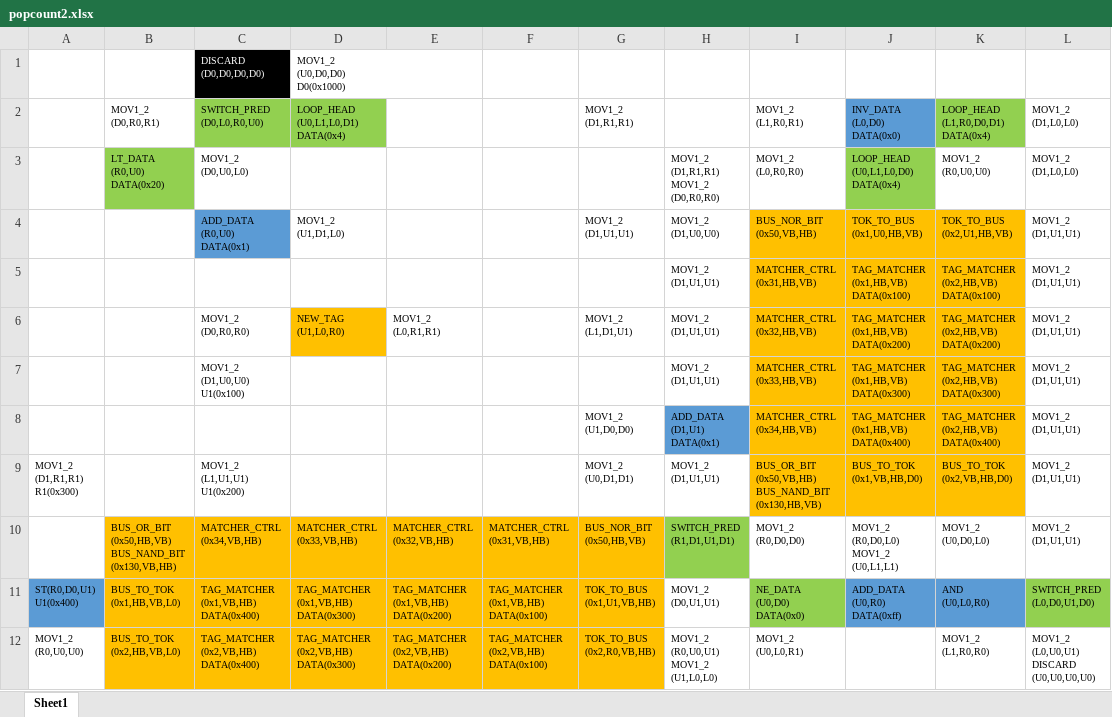
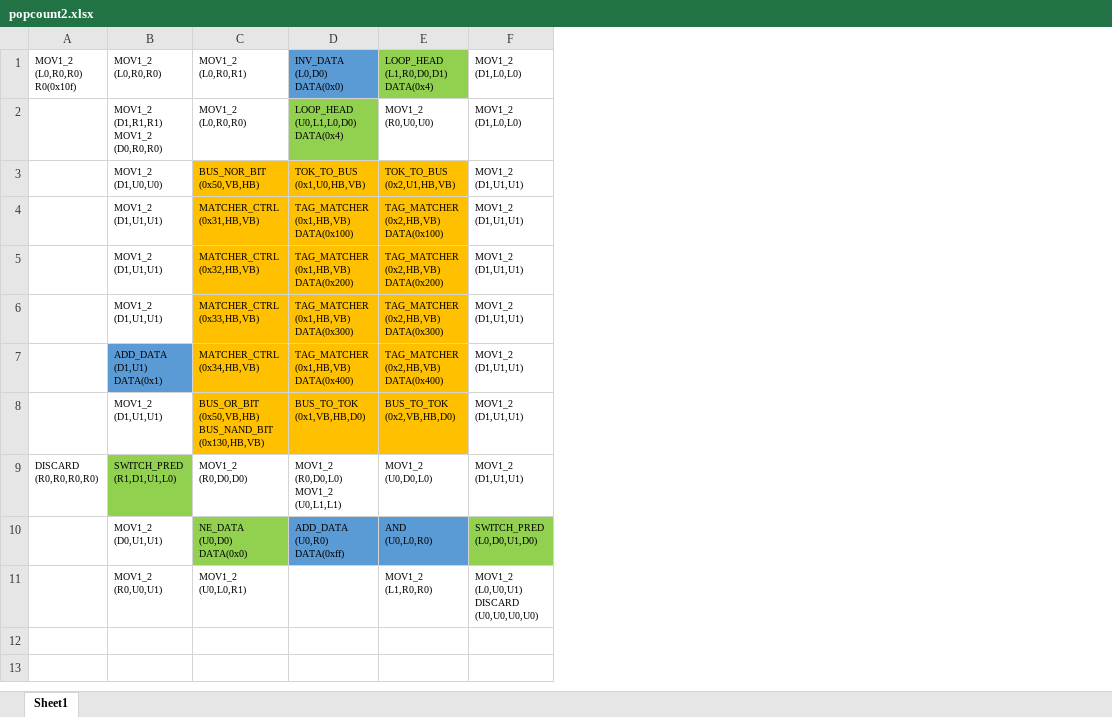
Before and after one commit to mnnuahg/StamicCGRA, an Excel workbook: example/popcount/popcount2.xlsx, sheet Sheet1, drawn as a sheet; values as stored, in another font and other column widths than the file's, no borders; charts and pictures not drawn; removed rows and columns are numbered as before the commit, all else as after; ↵ is a line break in a cell; the diff names each change by its address in the sheet, - before the commit and + after, or states it on an @@ line.

Commit message:
Add more examples

```diff
--- a/example/popcount/popcount2.xlsx (sheet Sheet1)
+++ b/example/popcount/popcount2.xlsx (sheet Sheet1)
-column A, rows 9-12: MOV1_2 ↵ (D1,R1,R1) ↵ R1(0x300) |  | ST(R0,D0,U1) ↵ U1(0x400) | MOV1_2 ↵ (R0,U0,U0)
-column B, rows 2-12: MOV1_2 ↵ (D0,R0,R1) | LT_DATA ↵ (R0,U0) ↵ DATA(0x20) |  |  |  |  |  |  | BUS_OR_BIT ↵ (0x50,HB,VB) ↵ BUS_NAND_BIT ↵ (0x130,VB,HB) | BUS_TO_TOK ↵ (0x1,HB,VB,L0) | BUS_TO_TOK ↵ (0x2,HB,VB,L0)
-column C, rows 2-12: SWITCH_PRED ↵ (D0,L0,R0,U0) | MOV1_2 ↵ (D0,U0,L0) | ADD_DATA ↵ (R0,U0) ↵ DATA(0x1) |  | MOV1_2 ↵ (D0,R0,R0) | MOV1_2 ↵ (D1,U0,U0) ↵ U1(0x100) |  | MOV1_2 ↵ (L1,U1,U1) ↵ U1(0x200) | MATCHER_CTRL ↵ (0x34,VB,HB) | TAG_MATCHER ↵ (0x1,VB,HB) ↵ DATA(0x400) | TAG_MATCHER ↵ (0x2,VB,HB) ↵ DATA(0x400)
-column D, rows 2-12: LOOP_HEAD ↵ (U0,L1,L0,D1) ↵ DATA(0x4) |  | MOV1_2 ↵ (U1,D1,L0) |  | NEW_TAG ↵ (U1,L0,R0) |  |  |  | MATCHER_CTRL ↵ (0x33,VB,HB) | TAG_MATCHER ↵ (0x1,VB,HB) ↵ DATA(0x300) | TAG_MATCHER ↵ (0x2,VB,HB) ↵ DATA(0x300)
-column E, rows 6-12: MOV1_2 ↵ (L0,R1,R1) |  |  |  | MATCHER_CTRL ↵ (0x32,VB,HB) | TAG_MATCHER ↵ (0x1,VB,HB) ↵ DATA(0x200) | TAG_MATCHER ↵ (0x2,VB,HB) ↵ DATA(0x200)
-column F, rows 10-12: MATCHER_CTRL ↵ (0x31,VB,HB) | TAG_MATCHER ↵ (0x1,VB,HB) ↵ DATA(0x100) | TAG_MATCHER ↵ (0x2,VB,HB) ↵ DATA(0x100)
-column G, rows 2-12: MOV1_2 ↵ (D1,R1,R1) |  | MOV1_2 ↵ (D1,U1,U1) |  | MOV1_2 ↵ (L1,D1,U1) |  | MOV1_2 ↵ (U1,D0,D0) | MOV1_2 ↵ (U0,D1,D1) | BUS_NOR_BIT ↵ (0x50,HB,VB) | TOK_TO_BUS ↵ (0x1,U1,VB,HB) | TOK_TO_BUS ↵ (0x2,R0,VB,HB)
+column A, rows 1-9: MOV1_2 ↵ (L0,R0,R0) ↵ R0(0x10f) |  |  |  |  |  |  |  | DISCARD ↵ (R0,R0,R0,R0)
-row 1:  |  | DISCARD ↵ (D0,D0,D0,D0) | MOV1_2 ↵ (U0,D0,D0) ↵ D0(0x1000)
-B1: (empty)
+B1: MOV1_2 ↵ (L0,R0,R0)
-C1: MOV1_2 ↵ (L1,R0,R1)
+C1: MOV1_2 ↵ (L0,R0,R1)
-B9: SWITCH_PRED ↵ (R1,D1,U1,D1)
+B9: SWITCH_PRED ↵ (R1,D1,U1,L0)
-B11: MOV1_2 ↵ (R0,U0,U1) ↵ MOV1_2 ↵ (U1,L0,L0)
+B11: MOV1_2 ↵ (R0,U0,U1)
```
Also changed, not shown: charts or pictures, example/popcount/popcount1.xlsx, 15 other files.
